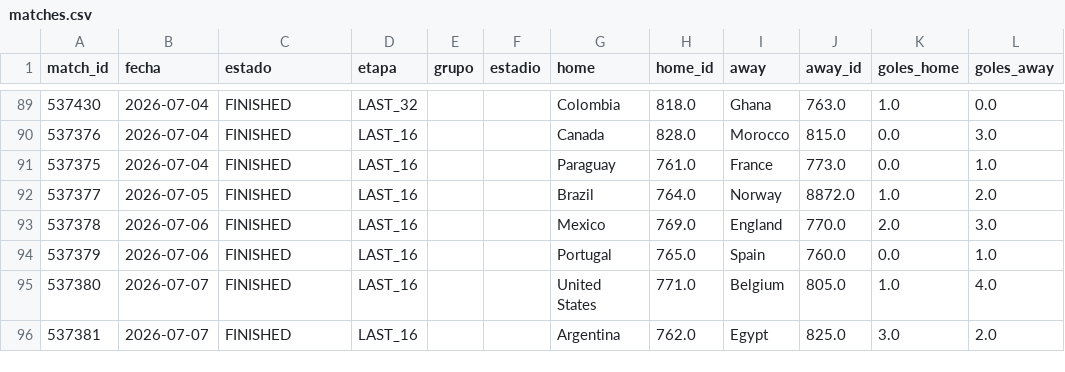
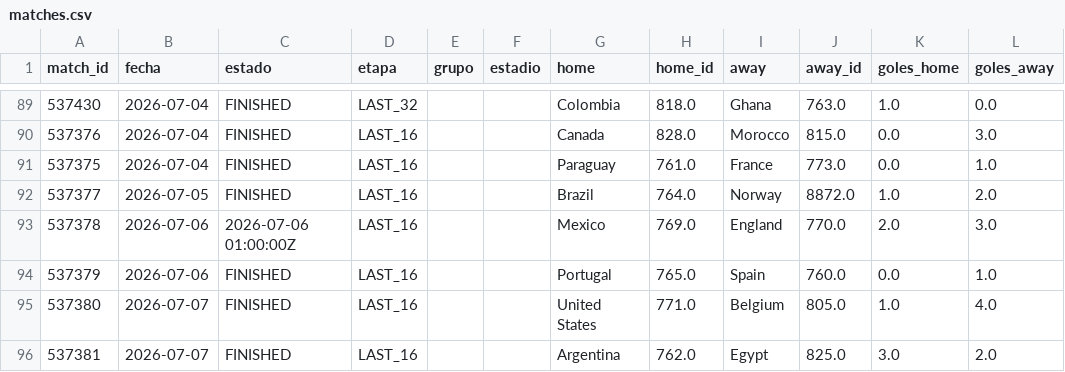
Before and after one commit to dbouzada/mundial-2026-data, a CSV file: data/processed/matches.csv, drawn as a sheet; only a part is shown, gaps mark what is left out; the diff names each change by its address in the sheet, - before the commit and + after, or states it on an @@ line.

```diff
--- a/data/processed/matches.csv
+++ b/data/processed/matches.csv
-C93 (estado): FINISHED
+C93 (estado): 2026-07-06 01:00:00Z
```
Also changed, not shown: data/processed/kpis_equipos.csv, 2 other files.
